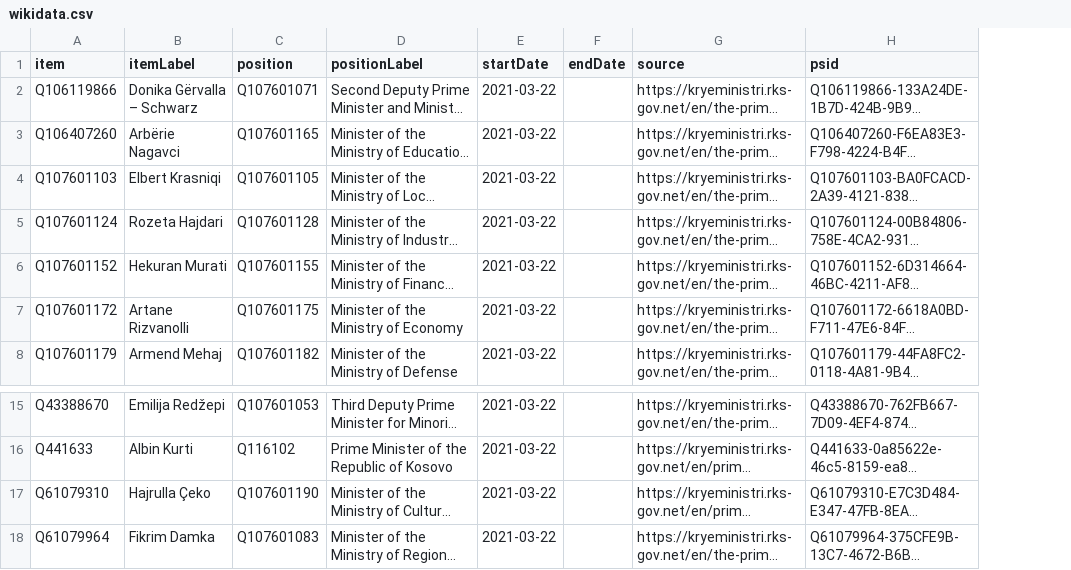
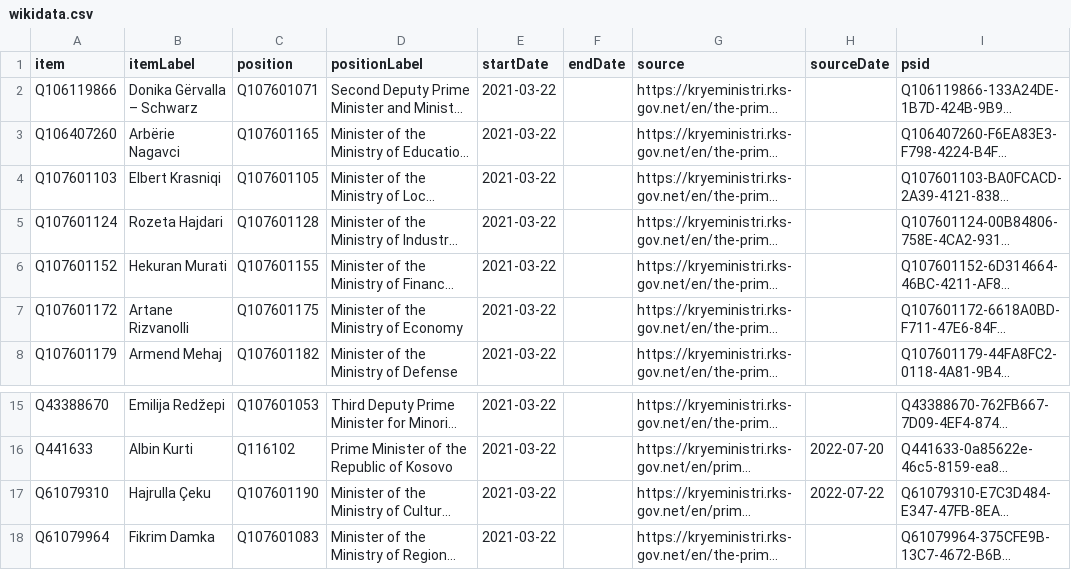
Before and after one commit to every-politician-scrapers/kosovo-cabinet, a CSV file: sources/official/wikidata.csv, drawn as a sheet; only a part is shown, gaps mark what is left out; long unchanged cells end in …; the diff names each change by its address in the sheet, - before the commit and + after, or states it on an @@ line.

Commit message:
Compare external sources to Wikidata

```diff
--- a/sources/official/wikidata.csv
+++ b/sources/official/wikidata.csv
+column H (sourceDate), rows 16-17: 2022-07-20 | 2022-07-22
-B17 (itemLabel): Hajrulla Çeko
+B17 (itemLabel): Hajrulla Çeku
```
Also changed, not shown: sources/official/scraped.csv.
